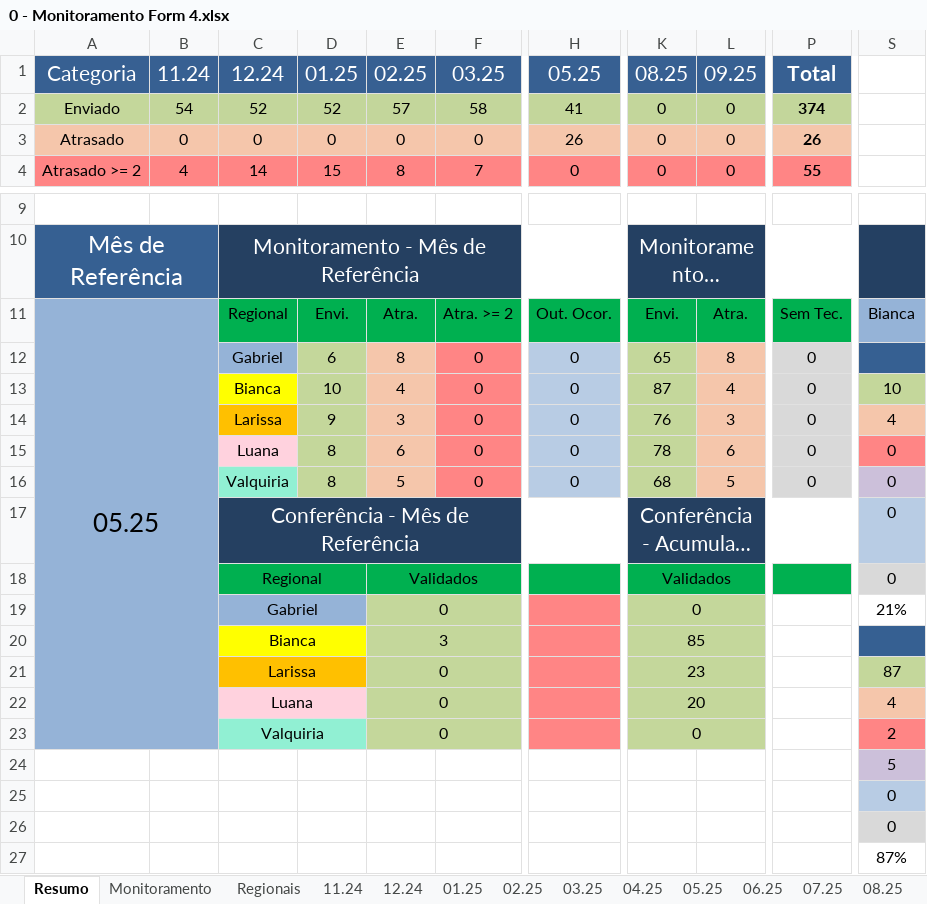
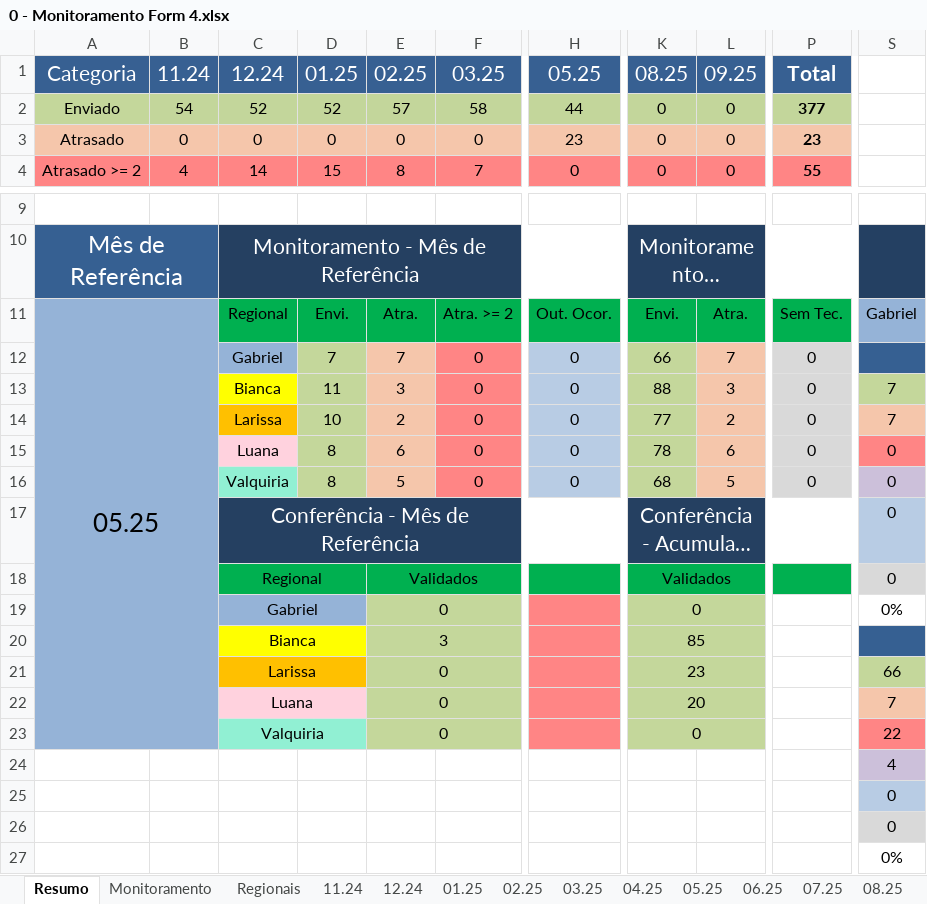
Before and after one commit to Josimarhdev/form_scripts, an Excel workbook: inputs/0 - GRS II/0 - Monitoramento Form 4.xlsx, sheet Resumo, drawn as a sheet; only a part is shown, gaps mark what is left out; long unchanged cells end in …; values as stored, in another font and other column widths than the file's, no borders; conditional formats not drawn; the diff names each change by its address in the sheet, - before the commit and + after, or states it on an @@ line.

```diff
--- a/inputs/0 - GRS II/0 - Monitoramento Form 4.xlsx (sheet Resumo)
+++ b/inputs/0 - GRS II/0 - Monitoramento Form 4.xlsx (sheet Resumo)
-H2: 41
+H2: 44
-P2: 374
+P2: 377
-H3: 26
+H3: 23
-P3: 26
+P3: 23
-S11: Bianca
+S11: Gabriel
-D12: 6
+D12: 7
-E12: 8
+E12: 7
-K12: 65
+K12: 66
-L12: 8
+L12: 7
-D13: 10
+D13: 11
-E13: 4
+E13: 3
-K13: 87
+K13: 88
-L13: 4
+L13: 3
-S13: 10
+S13: 7
-D14: 9
+D14: 10
-E14: 3
+E14: 2
-K14: 76
+K14: 77
-L14: 3
+L14: 2
-S14: 4
+S14: 7
-S19: 21%
+S19: 0%
-S21: 87
+S21: 66
-S22: 4
+S22: 7
-S23: 2
+S23: 22
-S24: 5
+S24: 4
-S27: 87%
+S27: 0%
```
Also changed, not shown: sheet irregulares, sheet 11.24, sheet 05.25, sheet 12.24, sheet Monitoramento, sheet 03.25, 1 more sheet, inputs/0 - Expansão/0 - Monitoramento Form 4.xlsx, outputs/belem_atualizado.xlsx, 14 other files.
